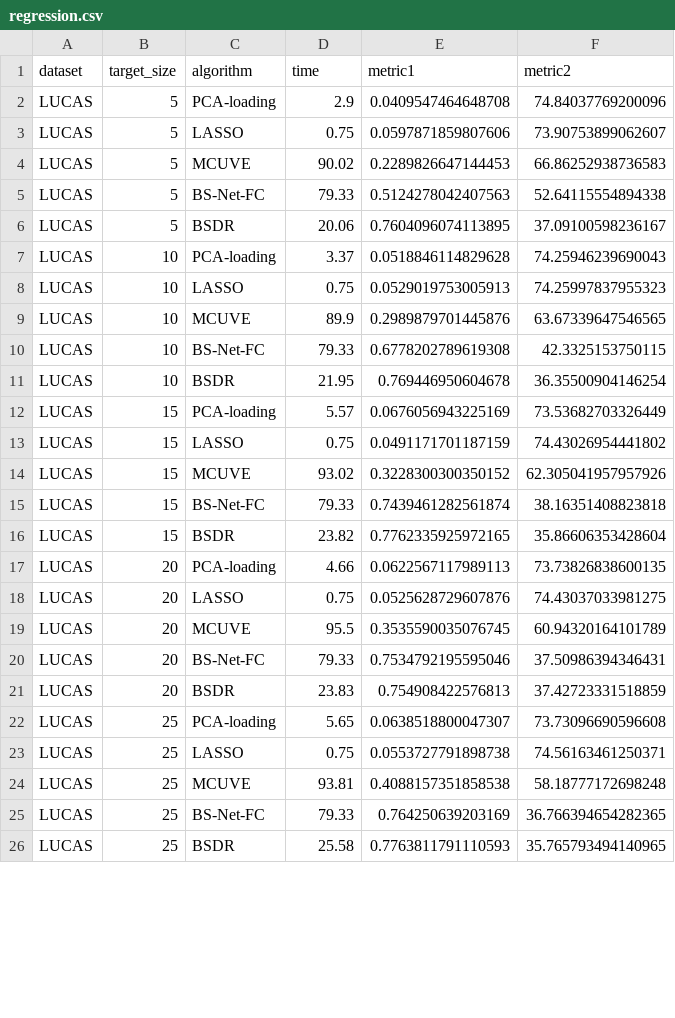
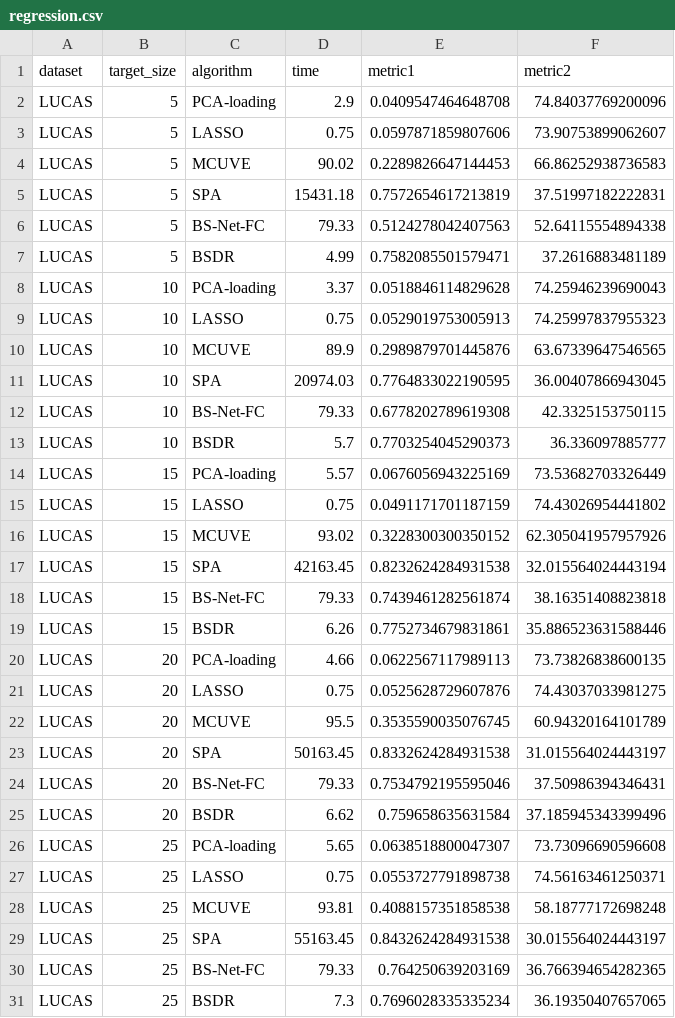
Before and after one commit to arf-themascoteers/bsdr, a CSV file: final_results/regression.csv, drawn as a sheet; only a part is shown; the diff covers the shown part only.

```diff
--- a/final_results/regression.csv
+++ b/final_results/regression.csv
@@ -4,4 +4,5 @@ LUCAS,5,LASSO,0.75,0.0597871859807606,73.90753899062607
 LUCAS,5,MCUVE,90.02,0.2289826647144453,66.86252938736583
+LUCAS,5,SPA,15431.18,0.7572654617213819,37.51997182222831
 LUCAS,5,BS-Net-FC,79.33,0.5124278042407563,52.64115554894338
-LUCAS,5,BSDR,20.06,0.7604096074113895,37.09100598236167
+LUCAS,5,BSDR,4.99,0.7582085501579471,37.2616883481189
 LUCAS,10,PCA-loading,3.37,0.0518846114829628,74.25946239690043
@@ -9,4 +10,5 @@ LUCAS,10,LASSO,0.75,0.0529019753005913,74.25997837955323
 LUCAS,10,MCUVE,89.9,0.2989879701445876,63.67339647546565
+LUCAS,10,SPA,20974.03,0.7764833022190595,36.00407866943045
 LUCAS,10,BS-Net-FC,79.33,0.6778202789619308,42.3325153750115
-LUCAS,10,BSDR,21.95,0.769446950604678,36.35500904146254
+LUCAS,10,BSDR,5.7,0.7703254045290373,36.336097885777
 LUCAS,15,PCA-loading,5.57,0.0676056943225169,73.53682703326449
@@ -14,4 +16,5 @@ LUCAS,15,LASSO,0.75,0.0491171701187159,74.43026954441802
 LUCAS,15,MCUVE,93.02,0.3228300300350152,62.305041957957926
+LUCAS,15,SPA,42163.45,0.8232624284931538,32.015564024443194
 LUCAS,15,BS-Net-FC,79.33,0.7439461282561874,38.16351408823818
-LUCAS,15,BSDR,23.82,0.7762335925972165,35.86606353428604
+LUCAS,15,BSDR,6.26,0.7752734679831861,35.886523631588446
 LUCAS,20,PCA-loading,4.66,0.0622567117989113,73.73826838600135
@@ -19,4 +22,5 @@ LUCAS,20,LASSO,0.75,0.0525628729607876,74.43037033981275
 LUCAS,20,MCUVE,95.5,0.3535590035076745,60.94320164101789
+LUCAS,20,SPA,50163.45,0.8332624284931538,31.015564024443197
 LUCAS,20,BS-Net-FC,79.33,0.7534792195595046,37.50986394346431
-LUCAS,20,BSDR,23.83,0.754908422576813,37.42723331518859
+LUCAS,20,BSDR,6.62,0.759658635631584,37.185945343399496
 LUCAS,25,PCA-loading,5.65,0.0638518800047307,73.73096690596608
@@ -24,3 +28,4 @@ LUCAS,25,LASSO,0.75,0.0553727791898738,74.56163461250371
 LUCAS,25,MCUVE,93.81,0.4088157351858538,58.18777172698248
+LUCAS,25,SPA,55163.45,0.8432624284931538,30.015564024443197
 LUCAS,25,BS-Net-FC,79.33,0.764250639203169,36.766394654282365
-LUCAS,25,BSDR,25.58,0.7763811791110593,35.765793494140965
+LUCAS,25,BSDR,7.3,0.7696028335335234,36.19350407657065
```
Also changed, not shown: 1 added row and 15 edited cells elsewhere in this file, final_results/classification.csv, 3 other files.
